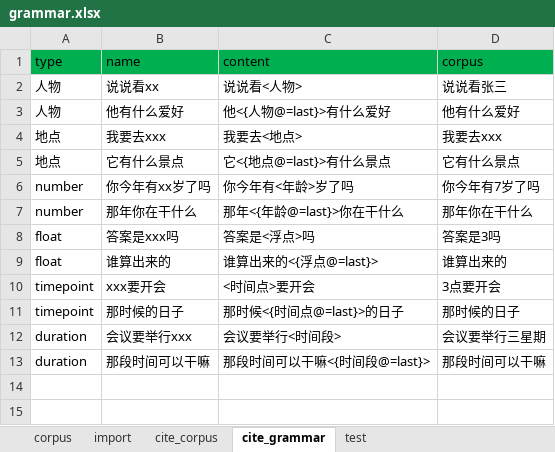
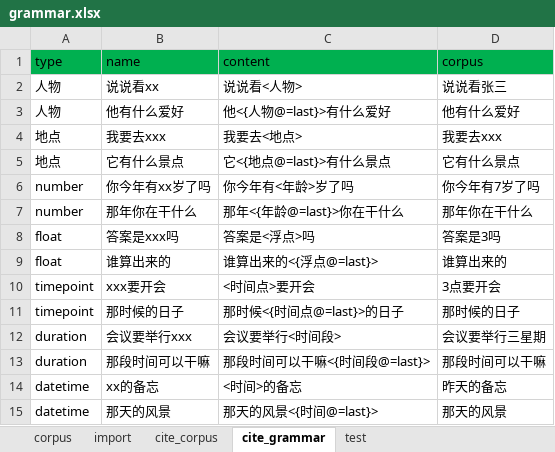
Before and after one commit to spencerluo/selenid, an Excel workbook: classes/grammar.xlsx, sheet cite_grammar, drawn as a sheet; values as stored, in another font and other column widths than the file's, no borders; the diff names each change by its address in the sheet, - before the commit and + after, or states it on an @@ line.

```diff
--- a/classes/grammar.xlsx (sheet cite_grammar)
+++ b/classes/grammar.xlsx (sheet cite_grammar)
+row 14: datetime | xx的备忘 | <时间>的备忘 | 昨天的备忘
+row 15: datetime | 那天的风景 | 那天的风景<{时间@=last}> | 那天的风景
```
Also changed, not shown: sheet cite_corpus, src/main/resources/grammar.xlsx, 18 other files.
